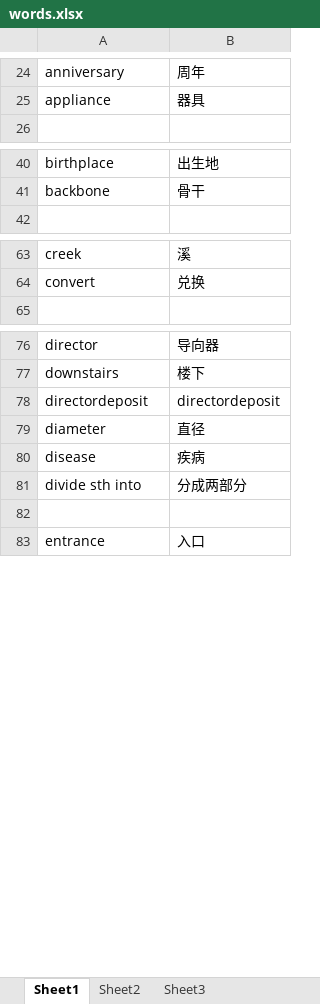
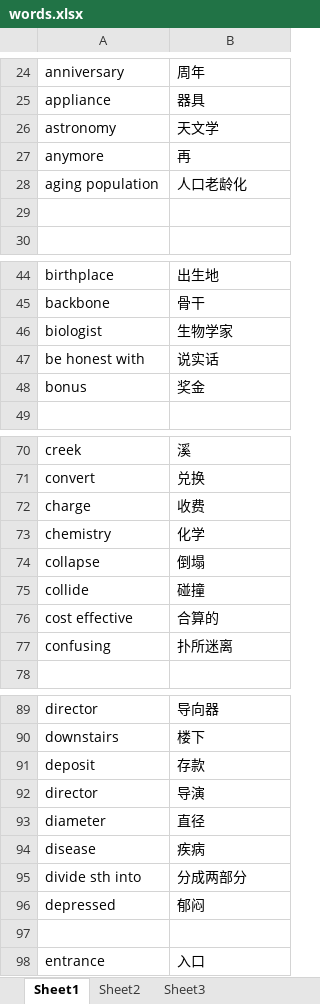
Before and after one commit to donic12/words, an Excel workbook: words.xlsx, sheet Sheet1, drawn as a sheet; only a part is shown, gaps mark what is left out; values as stored, in another font and other column widths than the file's, no borders; removed rows and columns are numbered as before the commit, all else as after; the diff covers the shown part only; the diff names each change by its address in the sheet, - before the commit and + after, or states it on an @@ line.

Commit message:
20190714

```diff
--- a/words.xlsx (sheet Sheet1)
+++ b/words.xlsx (sheet Sheet1)
+row 26: astronomy | 天文学
+row 27: anymore | 再
+row 28: aging population | 人口老龄化
+row 29: (empty)
+row 46: biologist | 生物学家
+row 47: be honest with | 说实话
+row 48: bonus | 奖金
+row 72: charge | 收费
+row 73: chemistry | 化学
+row 74: collapse | 倒塌
+row 75: collide | 碰撞
+row 76: cost effective | 合算的
+row 77: confusing | 扑所迷离
-row 78: directordeposit | directordeposit
+row 91: deposit | 存款
+row 92: director | 导演
+row 96: depressed | 郁闷
```
Also changed, not shown: 17 added rows elsewhere in this sheet.
